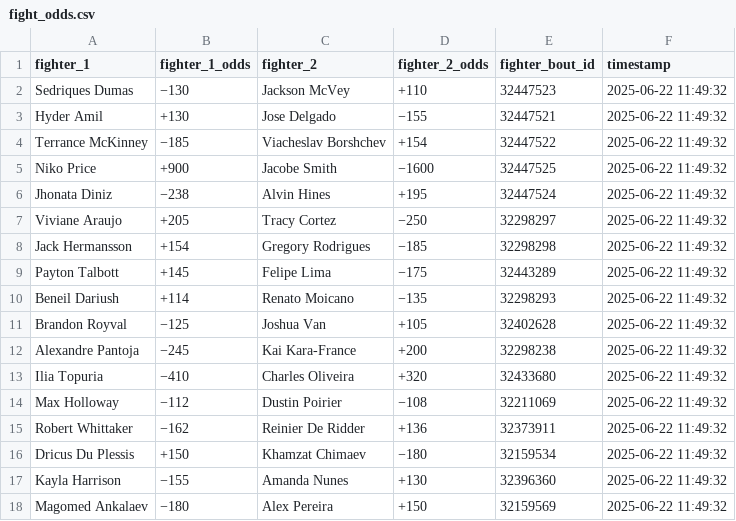
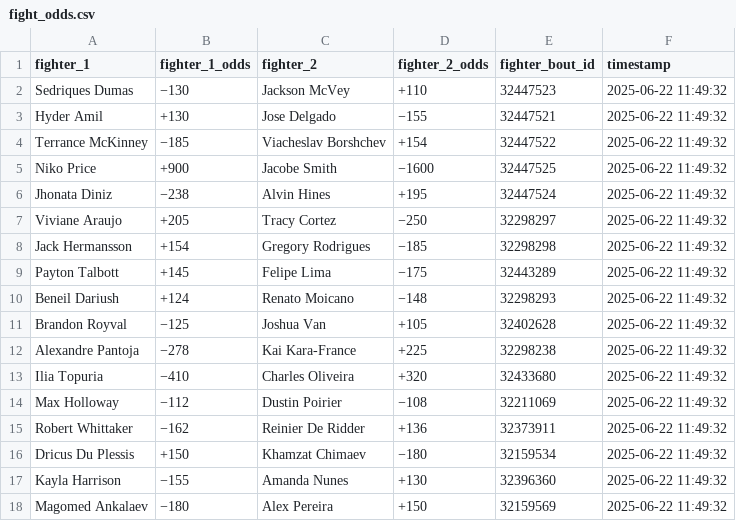
Before and after one commit to socialatm/draftkings, a CSV file: fight_odds.csv, drawn as a sheet.

```diff
--- a/fight_odds.csv
+++ b/fight_odds.csv
@@ -9,5 +9,5 @@ Jack Hermansson,+154,Gregory Rodrigues,−185,32298298,2025-06-22 11:49:32
 Payton Talbott,+145,Felipe Lima,−175,32443289,2025-06-22 11:49:32
-Beneil Dariush,+114,Renato Moicano,−135,32298293,2025-06-22 11:49:32
+Beneil Dariush,+124,Renato Moicano,−148,32298293,2025-06-22 11:49:32
 Brandon Royval,−125,Joshua Van,+105,32402628,2025-06-22 11:49:32
-Alexandre Pantoja,−245,Kai Kara-France,+200,32298238,2025-06-22 11:49:32
+Alexandre Pantoja,−278,Kai Kara-France,+225,32298238,2025-06-22 11:49:32
 Ilia Topuria,−410,Charles Oliveira,+320,32433680,2025-06-22 11:49:32
```
Also changed, not shown: 1 other file.
